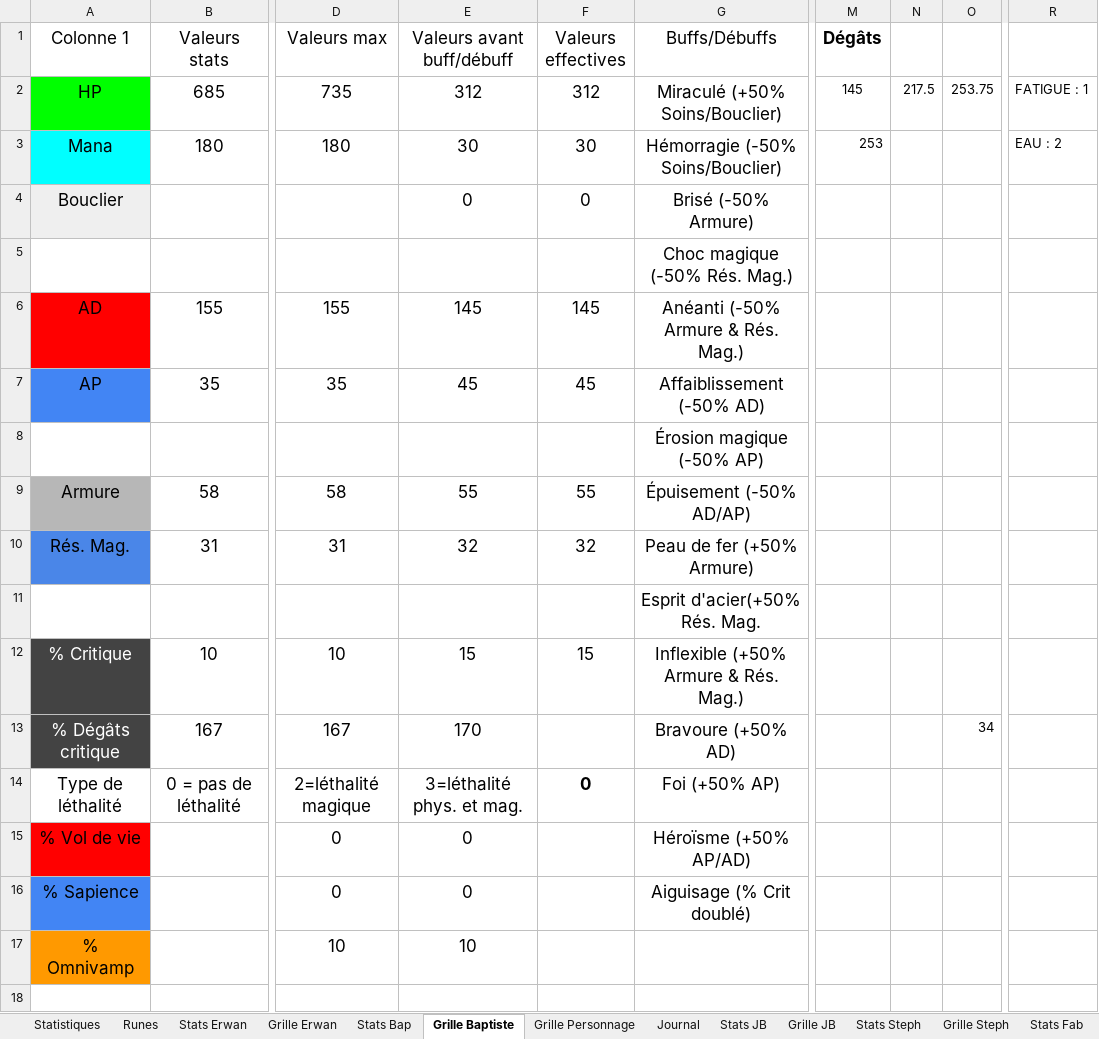
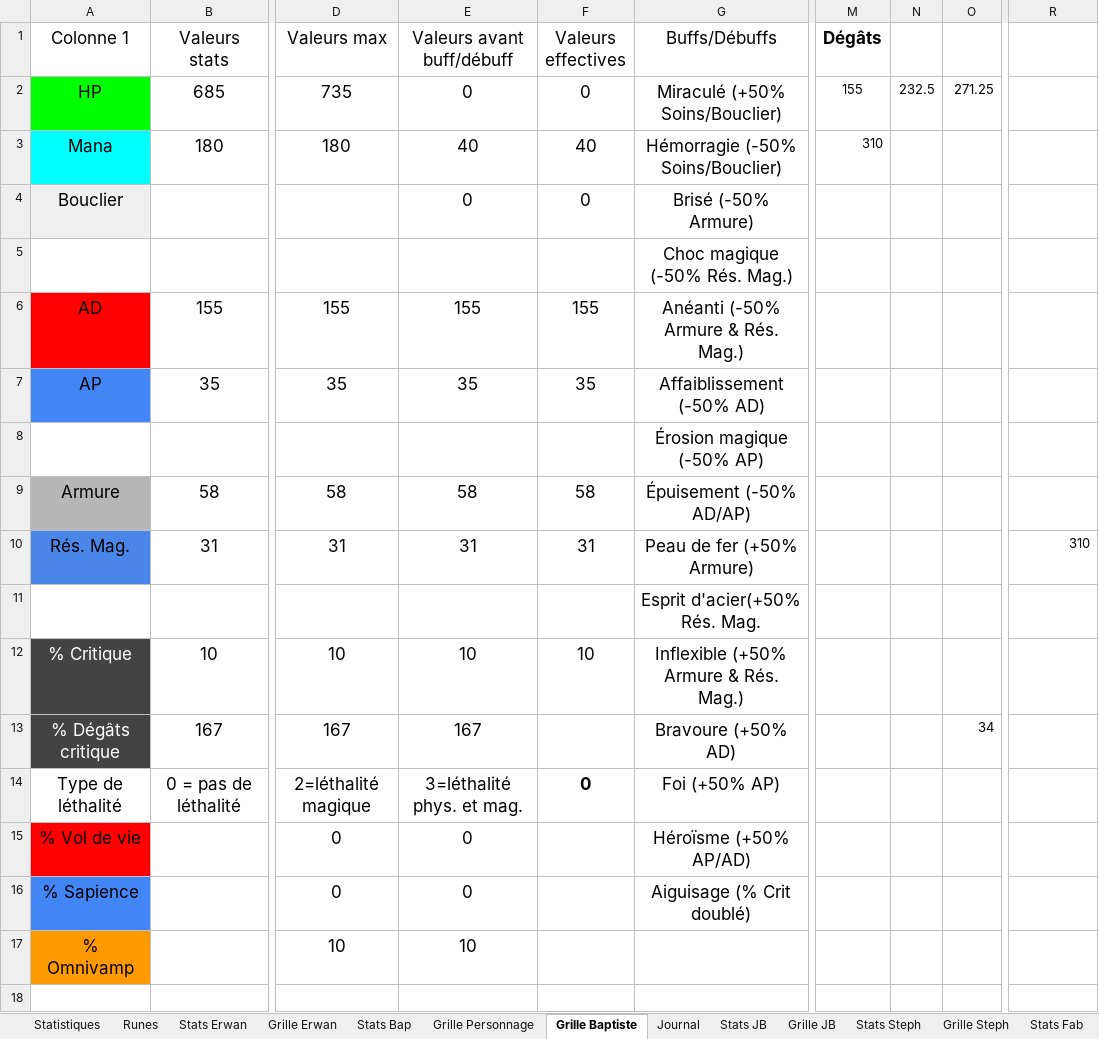
Before and after one commit to Akeltroll/runterra-jdr, an Excel workbook: Système de jeu JDR Runeterra.xlsx, sheet Grille Baptiste, drawn as a sheet; only a part is shown, gaps mark what is left out; values as stored, in another font and other column widths than the file's, no borders; charts and pictures and table styles not drawn; the diff covers the shown part only; the diff names each change by its address in the sheet, - before the commit and + after, or states it on an @@ line.

```diff
--- a/Système de jeu JDR Runeterra.xlsx (sheet Grille Baptiste)
+++ b/Système de jeu JDR Runeterra.xlsx (sheet Grille Baptiste)
@@ sheet tab order changed: Statistiques | Runes | Stats Erwan | Grille Erwan | Stats Bap | Grille Personnage | Grille Baptiste | Journal | Stats JB | Grille JB | Stats Steph | Grille Steph | Stats Fab @@
-E2 (Valeurs avant buff/débuff): 312
+E2 (Valeurs avant buff/débuff): 0
-F2 (Valeurs effectives): 312
+F2 (Valeurs effectives): 0
-M2 (Dégâts): 145
+M2 (Dégâts): 155
-N2: 217.5
+N2: 232.5
-O2: 253.75
+O2: 271.25
-R2: FATIGUE : 1
+R2: (empty)
-E3 (Valeurs avant buff/débuff): 30
+E3 (Valeurs avant buff/débuff): 40
-F3 (Valeurs effectives): 30
+F3 (Valeurs effectives): 40
-M3 (Dégâts): 253
+M3 (Dégâts): 310
-R3: EAU : 2
+R3: (empty)
-E6 (Valeurs avant buff/débuff): 145
+E6 (Valeurs avant buff/débuff): 155
-F6 (Valeurs effectives): 145
+F6 (Valeurs effectives): 155
-E7 (Valeurs avant buff/débuff): 45
+E7 (Valeurs avant buff/débuff): 35
-F7 (Valeurs effectives): 45
+F7 (Valeurs effectives): 35
-E9 (Valeurs avant buff/débuff): 55
+E9 (Valeurs avant buff/débuff): 58
-F9 (Valeurs effectives): 55
+F9 (Valeurs effectives): 58
-E10 (Valeurs avant buff/débuff): 32
+E10 (Valeurs avant buff/débuff): 31
-F10 (Valeurs effectives): 32
+F10 (Valeurs effectives): 31
-R10: (empty)
+R10: 310
-E12 (Valeurs avant buff/débuff): 15
+E12 (Valeurs avant buff/débuff): 10
-F12 (Valeurs effectives): 15
+F12 (Valeurs effectives): 10
-E13 (Valeurs avant buff/débuff): 170
+E13 (Valeurs avant buff/débuff): 167
```
Also changed, not shown: 17 added rows, 5 removed rows and 1 moved row elsewhere in this sheet, sheet Journal, sheet Grille JB, sheet Grille Steph, sheet Grille Fab, sheet Grille Erwan, sheet Statistiques, 2 more sheets, charts or pictures.
